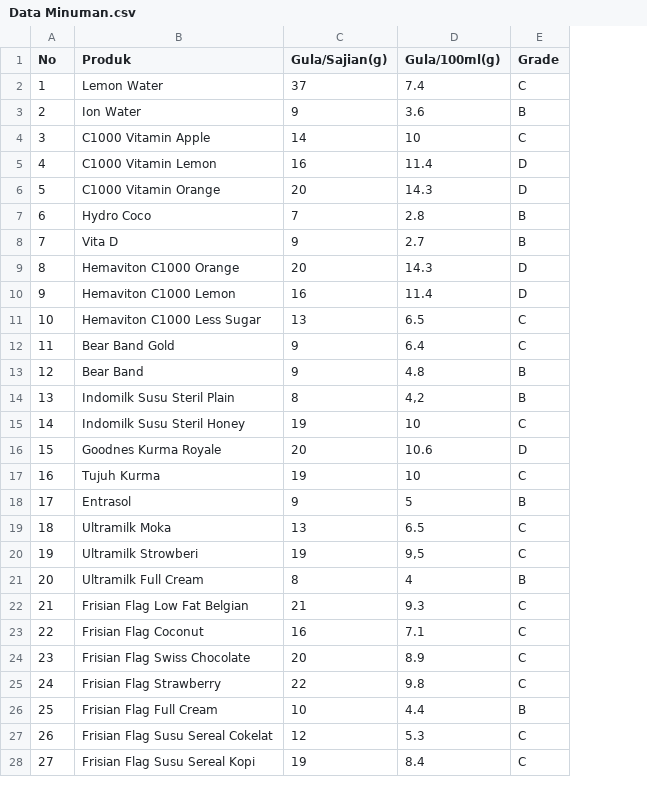
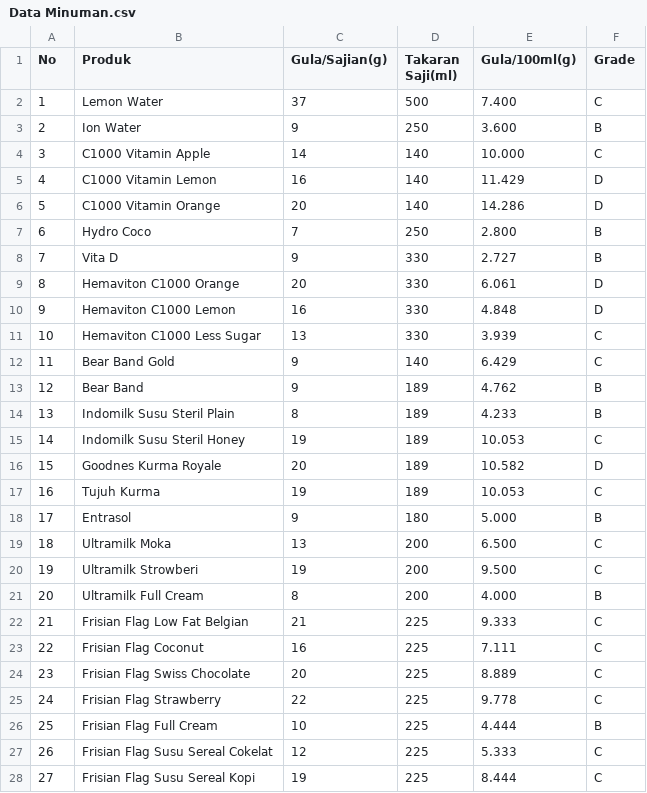
Before and after one commit to CahyoPrk/Deteksi_Minuman, a CSV file: Data Minuman.csv, drawn as a sheet; only a part is shown; addresses are those after the commit; the diff covers the shown part only; the diff names each change by its address in the sheet, - before the commit and + after, or states it on an @@ line.

Commit message:
Update Data Minuman.csv

```diff
--- a/Data Minuman.csv
+++ b/Data Minuman.csv
+column D (Takaran Saji(ml)), rows 2-28: 500 | 250 | 140 | 140 | 140 | 250 | 330 | 330 | 330 | 330 | 140 | 189 | 189 | 189 | 189 | 189 | 180 | 200 | 200 | 200 | 225 | 225 | 225 | 225 | 225 | 225 | 225
-E2 (Gula/100ml(g)): 7.4
+E2 (Gula/100ml(g)): 7.400
-E3 (Gula/100ml(g)): 3.6
+E3 (Gula/100ml(g)): 3.600
-E4 (Gula/100ml(g)): 10
+E4 (Gula/100ml(g)): 10.000
-E5 (Gula/100ml(g)): 11.4
+E5 (Gula/100ml(g)): 11.429
-E6 (Gula/100ml(g)): 14.3
+E6 (Gula/100ml(g)): 14.286
-E7 (Gula/100ml(g)): 2.8
+E7 (Gula/100ml(g)): 2.800
-E8 (Gula/100ml(g)): 2.7
+E8 (Gula/100ml(g)): 2.727
-E9 (Gula/100ml(g)): 14.3
+E9 (Gula/100ml(g)): 6.061
-E10 (Gula/100ml(g)): 11.4
+E10 (Gula/100ml(g)): 4.848
-E11 (Gula/100ml(g)): 6.5
+E11 (Gula/100ml(g)): 3.939
-E12 (Gula/100ml(g)): 6.4
+E12 (Gula/100ml(g)): 6.429
-E13 (Gula/100ml(g)): 4.8
+E13 (Gula/100ml(g)): 4.762
-E14 (Gula/100ml(g)): 4,2
+E14 (Gula/100ml(g)): 4.233
-E15 (Gula/100ml(g)): 10
+E15 (Gula/100ml(g)): 10.053
-E16 (Gula/100ml(g)): 10.6
+E16 (Gula/100ml(g)): 10.582
-E17 (Gula/100ml(g)): 10
+E17 (Gula/100ml(g)): 10.053
-E18 (Gula/100ml(g)): 5
+E18 (Gula/100ml(g)): 5.000
-E19 (Gula/100ml(g)): 6.5
+E19 (Gula/100ml(g)): 6.500
-E20 (Gula/100ml(g)): 9,5
+E20 (Gula/100ml(g)): 9.500
-E21 (Gula/100ml(g)): 4
+E21 (Gula/100ml(g)): 4.000
-E22 (Gula/100ml(g)): 9.3
+E22 (Gula/100ml(g)): 9.333
-E23 (Gula/100ml(g)): 7.1
+E23 (Gula/100ml(g)): 7.111
-E24 (Gula/100ml(g)): 8.9
+E24 (Gula/100ml(g)): 8.889
-E25 (Gula/100ml(g)): 9.8
+E25 (Gula/100ml(g)): 9.778
-E26 (Gula/100ml(g)): 4.4
+E26 (Gula/100ml(g)): 4.444
-E27 (Gula/100ml(g)): 5.3
+E27 (Gula/100ml(g)): 5.333
-E28 (Gula/100ml(g)): 8.4
+E28 (Gula/100ml(g)): 8.444
```
Also changed, not shown: 49 edited cells elsewhere in this file.
